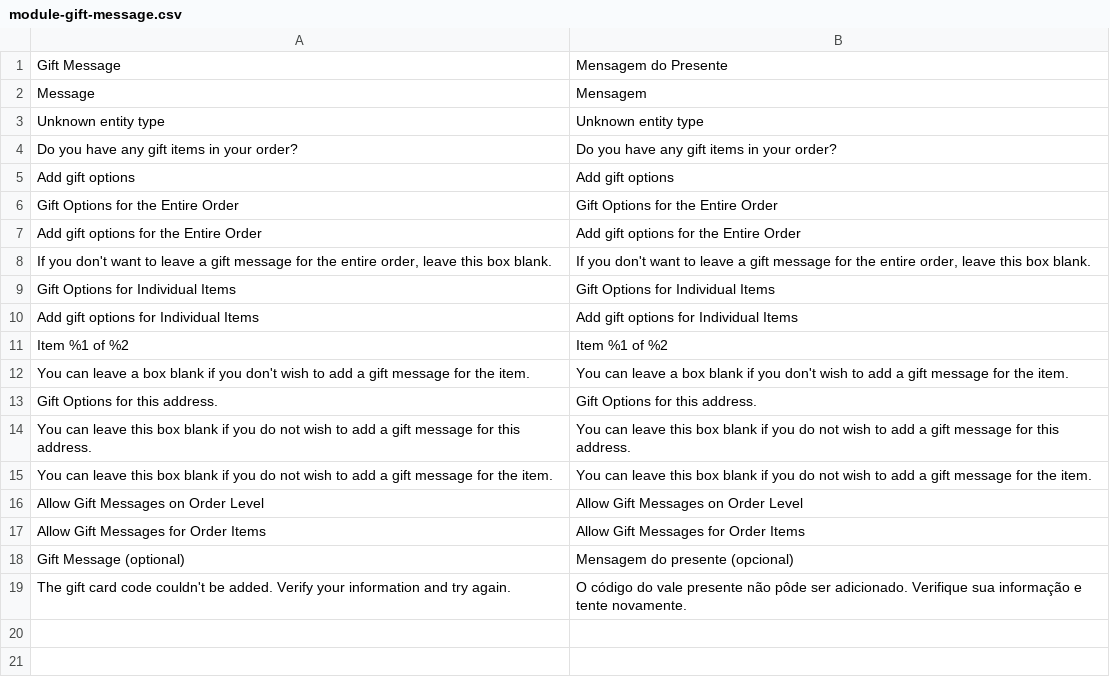
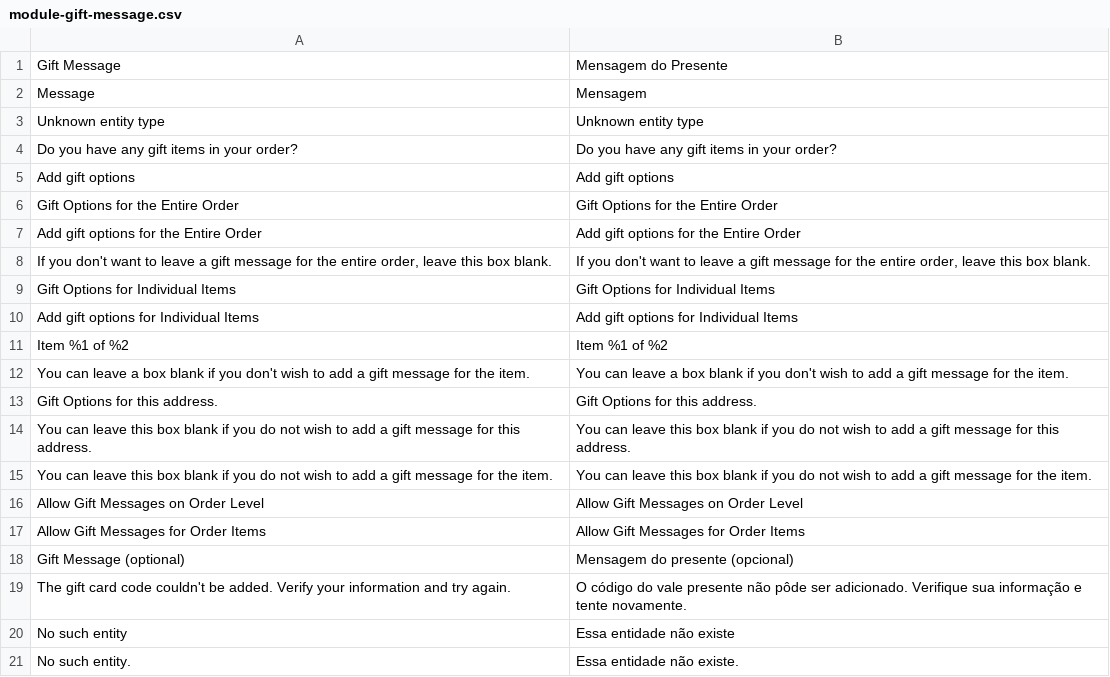
Before and after one commit to GDauer/magento2, a CSV file: app/design/frontend/digitalhub/language-pt_br/module-gift-message.csv, drawn as a sheet.

Commit message:
MDAI-236 Added more translations

```diff
--- a/app/design/frontend/digitalhub/language-pt_br/module-gift-message.csv
+++ b/app/design/frontend/digitalhub/language-pt_br/module-gift-message.csv
@@ -19 +19,3 @@ Message,Mensagem
 "The gift card code couldn't be added. Verify your information and try again.","O código do vale presente não pôde ser adicionado. Verifique sua informação e tente novamente."
+"No such entity","Essa entidade não existe"
+"No such entity.","Essa entidade não existe."
```
Also changed, not shown: app/design/frontend/digitalhub/language-pt_br/module-customer.csv, app/design/frontend/digitalhub/language-pt_br/module-quote.csv, 5 other files.
